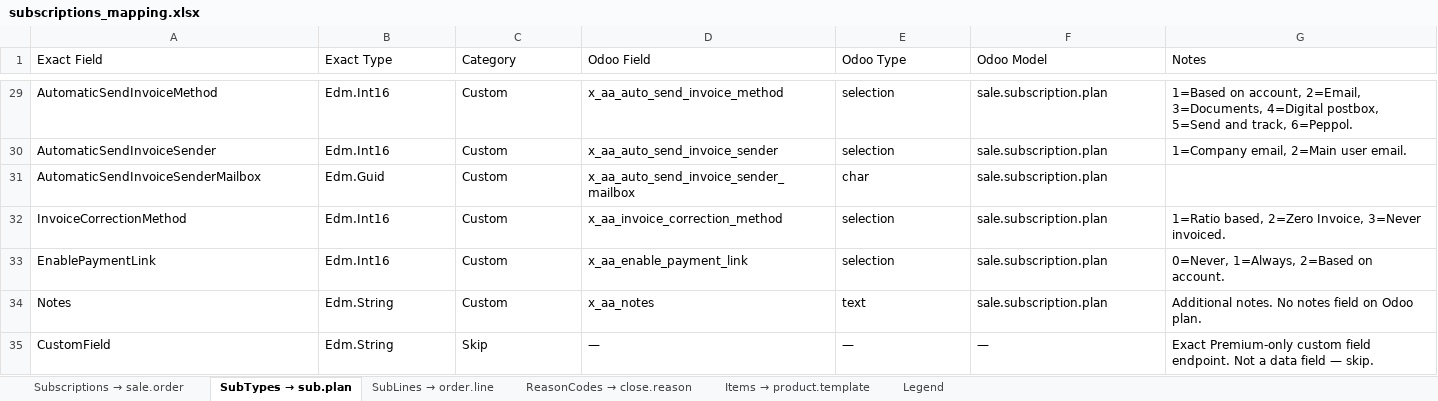
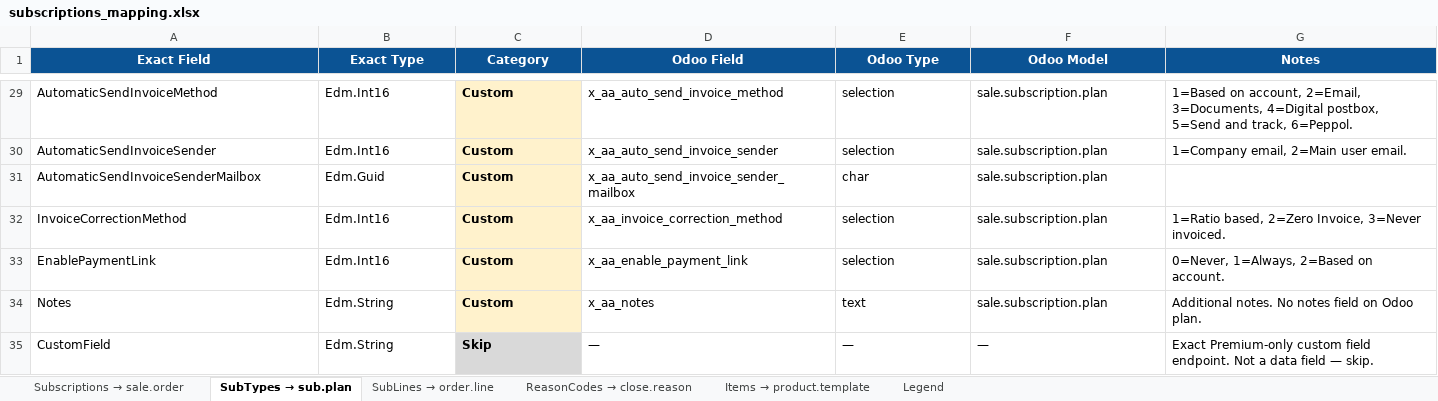
Before and after one commit to diegolondrina/Exact-Online-to-Odoo-18-domain-mapping, an Excel workbook: mappings/subscriptions_mapping.xlsx, sheet SubTypes → sub.plan, drawn as a sheet; only a part is shown, gaps mark what is left out; values as stored, in another font and other column widths than the file's, no borders; the diff covers the shown part only; the diff names each change by its address in the sheet, - before the commit and + after, or states it on an @@ line.

```diff
--- a/mappings/subscriptions_mapping.xlsx (sheet SubTypes → sub.plan)
+++ b/mappings/subscriptions_mapping.xlsx (sheet SubTypes → sub.plan)
@@ A1:G1 fill: none → #0B5394, bold: off → on, text colour: black → #FFFFFF, alignment: left → center @@
-C29:C35 bold: off
+C29:C35 bold: on
-C29:C34 fill: none
+C29:C34 fill: #FFF2CC
-C35 fill: none
+C35 fill: #D9D9D9
```
Also changed, not shown: cell formats elsewhere in this sheet, sheet Items → product.template, sheet Subscriptions → sale.order, sheet SubLines → order.line, sheet ReasonCodes → close.reason.
